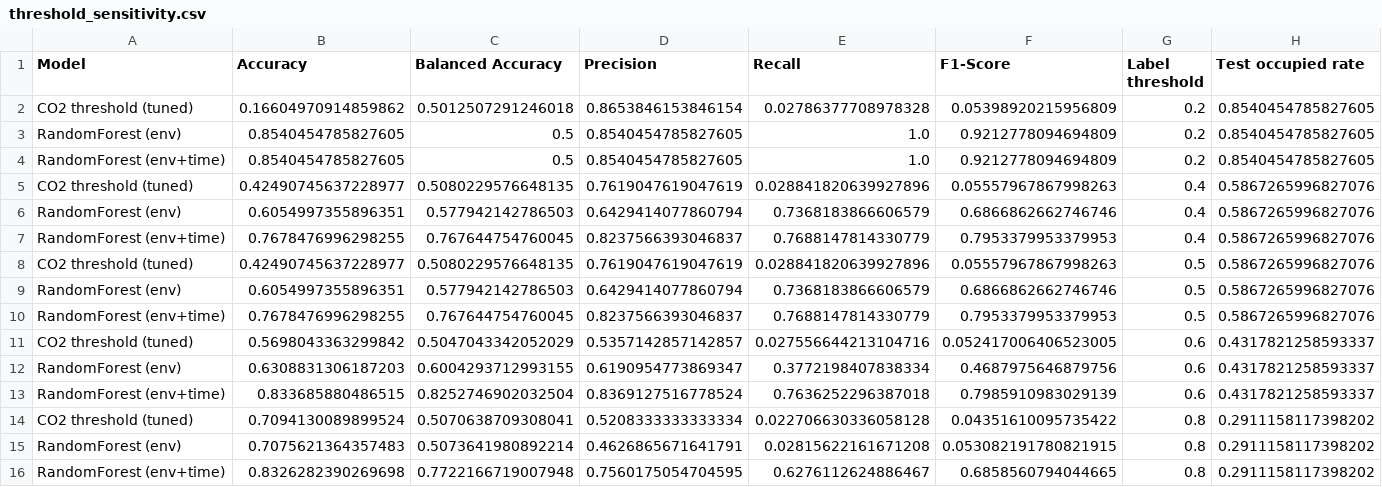
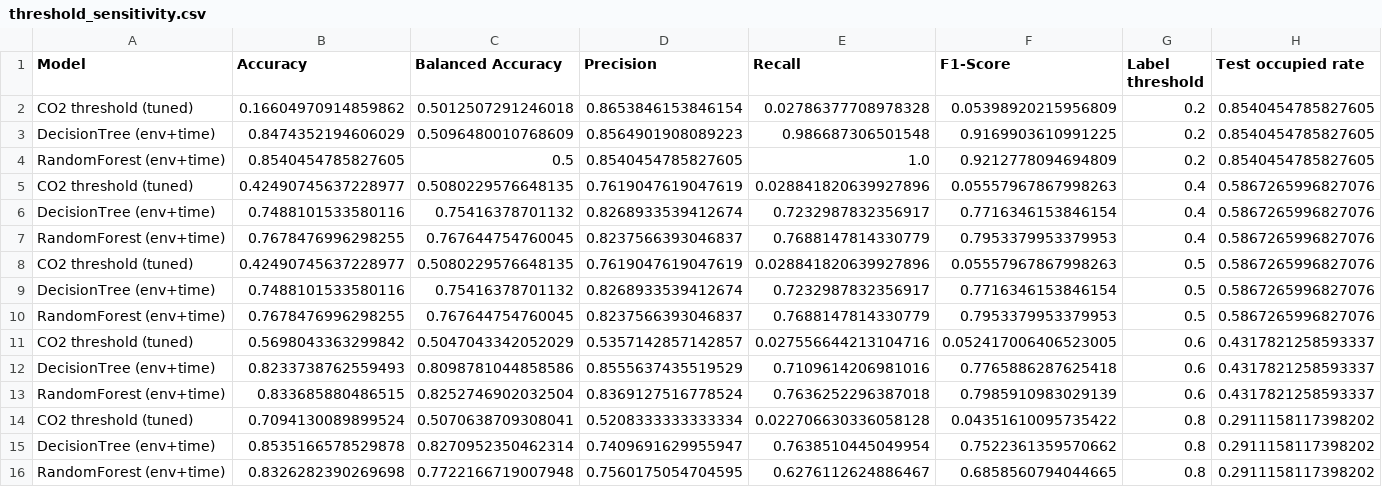
Before and after one commit to jhee0138/MMA3001-Project, a CSV file: results/sensor_326/threshold_sensitivity.csv, drawn as a sheet.

```diff
--- a/results/sensor_326/threshold_sensitivity.csv
+++ b/results/sensor_326/threshold_sensitivity.csv
@@ -2,15 +2,15 @@ Model,Accuracy,Balanced Accuracy,Precision,Recall,F1-Score,Label threshold,Test
 CO2 threshold (tuned),0.16604970914859862,0.5012507291246018,0.8653846153846154,0.02786377708978328,0.05398920215956809,0.2,0.8540454785827605
-RandomForest (env),0.8540454785827605,0.5,0.8540454785827605,1.0,0.9212778094694809,0.2,0.8540454785827605
+DecisionTree (env+time),0.8474352194606029,0.5096480010768609,0.8564901908089223,0.986687306501548,0.9169903610991225,0.2,0.8540454785827605
 RandomForest (env+time),0.8540454785827605,0.5,0.8540454785827605,1.0,0.9212778094694809,0.2,0.8540454785827605
 CO2 threshold (tuned),0.42490745637228977,0.5080229576648135,0.7619047619047619,0.028841820639927896,0.05557967867998263,0.4,0.5867265996827076
-RandomForest (env),0.6054997355896351,0.577942142786503,0.6429414077860794,0.7368183866606579,0.6866862662746746,0.4,0.5867265996827076
+DecisionTree (env+time),0.7488101533580116,0.75416378701132,0.8268933539412674,0.7232987832356917,0.7716346153846154,0.4,0.5867265996827076
 RandomForest (env+time),0.7678476996298255,0.767644754760045,0.8237566393046837,0.7688147814330779,0.7953379953379953,0.4,0.5867265996827076
 CO2 threshold (tuned),0.42490745637228977,0.5080229576648135,0.7619047619047619,0.028841820639927896,0.05557967867998263,0.5,0.5867265996827076
-RandomForest (env),0.6054997355896351,0.577942142786503,0.6429414077860794,0.7368183866606579,0.6866862662746746,0.5,0.5867265996827076
+DecisionTree (env+time),0.7488101533580116,0.75416378701132,0.8268933539412674,0.7232987832356917,0.7716346153846154,0.5,0.5867265996827076
 RandomForest (env+time),0.7678476996298255,0.767644754760045,0.8237566393046837,0.7688147814330779,0.7953379953379953,0.5,0.5867265996827076
 CO2 threshold (tuned),0.5698043363299842,0.5047043342052029,0.5357142857142857,0.027556644213104716,0.052417006406523005,0.6,0.4317821258593337
-RandomForest (env),0.6308831306187203,0.6004293712993155,0.6190954773869347,0.3772198407838334,0.4687975646879756,0.6,0.4317821258593337
+DecisionTree (env+time),0.8233738762559493,0.8098781044858586,0.8555637435519529,0.7109614206981016,0.7765886287625418,0.6,0.4317821258593337
 RandomForest (env+time),0.833685880486515,0.8252746902032504,0.8369127516778524,0.7636252296387018,0.7985910983029139,0.6,0.4317821258593337
 CO2 threshold (tuned),0.7094130089899524,0.5070638709308041,0.5208333333333334,0.022706630336058128,0.04351610095735422,0.8,0.2911158117398202
-RandomForest (env),0.7075621364357483,0.5073641980892214,0.4626865671641791,0.02815622161671208,0.053082191780821915,0.8,0.2911158117398202
+DecisionTree (env+time),0.8535166578529878,0.8270952350462314,0.7409691629955947,0.7638510445049954,0.7522361359570662,0.8,0.2911158117398202
 RandomForest (env+time),0.8326282390269698,0.7722166719007948,0.7560175054704595,0.6276112624886467,0.6858560794044665,0.8,0.2911158117398202
```
Also changed, not shown: results/sensor_326/feature_importance.csv, results/sensor_869/feature_importance.csv, 6 other files.
